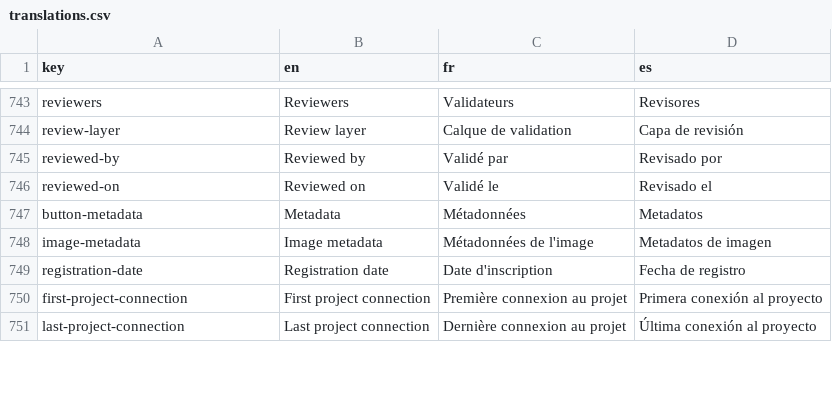
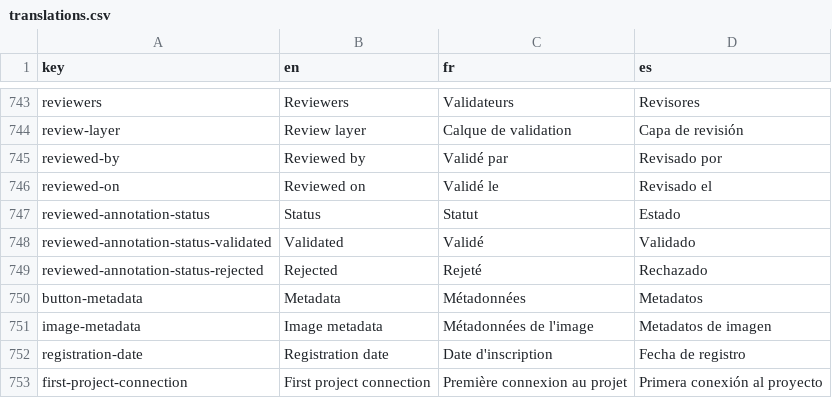
Before and after one commit to cytomine/Cytomine-Web-UI, a CSV file: src/locales/translations.csv, drawn as a sheet; only a part is shown, gaps mark what is left out; the shorter side is filled out with more unchanged rows.

Commit message:
feat: add reviewed annotation status
This is current solution for showing the state of an annotation.
I think there are still multiple issues with the current system (see reference ticket).

https://gitlab.cytom.in/cm/rnd/issue_triage/-/issues/469

```diff
--- a/src/locales/translations.csv
+++ b/src/locales/translations.csv
@@ -746,2 +746,5 @@ reviewed-by,Reviewed by,Validé par,Revisado por
 reviewed-on,Reviewed on,Validé le,Revisado el
+reviewed-annotation-status,Status,Statut,Estado
+reviewed-annotation-status-validated,Validated,Validé,Validado
+reviewed-annotation-status-rejected,Rejected,Rejeté,Rechazado
 button-metadata,Metadata,Métadonnées,Metadatos
```
Also changed, not shown: 1 other file.
